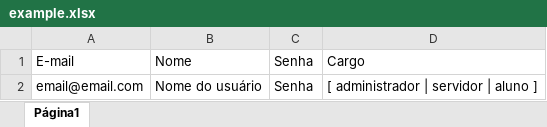
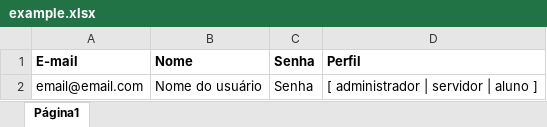
Before and after one commit to developer-felipe-andrade/agendamentos_inteligentes, an Excel workbook: front-end/public/example.xlsx, sheet Página1, drawn as a sheet; values as stored, in another font and other column widths than the file's, no borders; charts and pictures not drawn; the diff names each change by its address in the sheet, - before the commit and + after, or states it on an @@ line.

Commit message:
ajustado o nome da função de reservas, no front e back-end

```diff
--- a/front-end/public/example.xlsx (sheet Página1)
+++ b/front-end/public/example.xlsx (sheet Página1)
-A1:D1 bold: off
+A1:D1 bold: on
-D1: Cargo
+D1: Perfil
```
Also changed, not shown: 7 other files.
